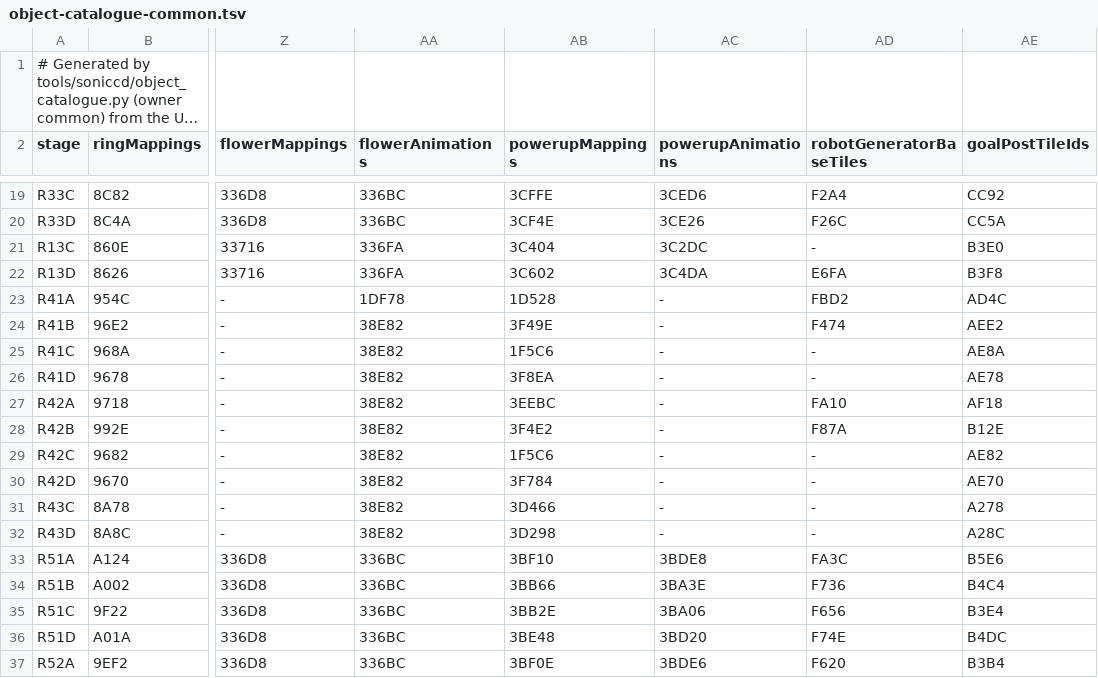
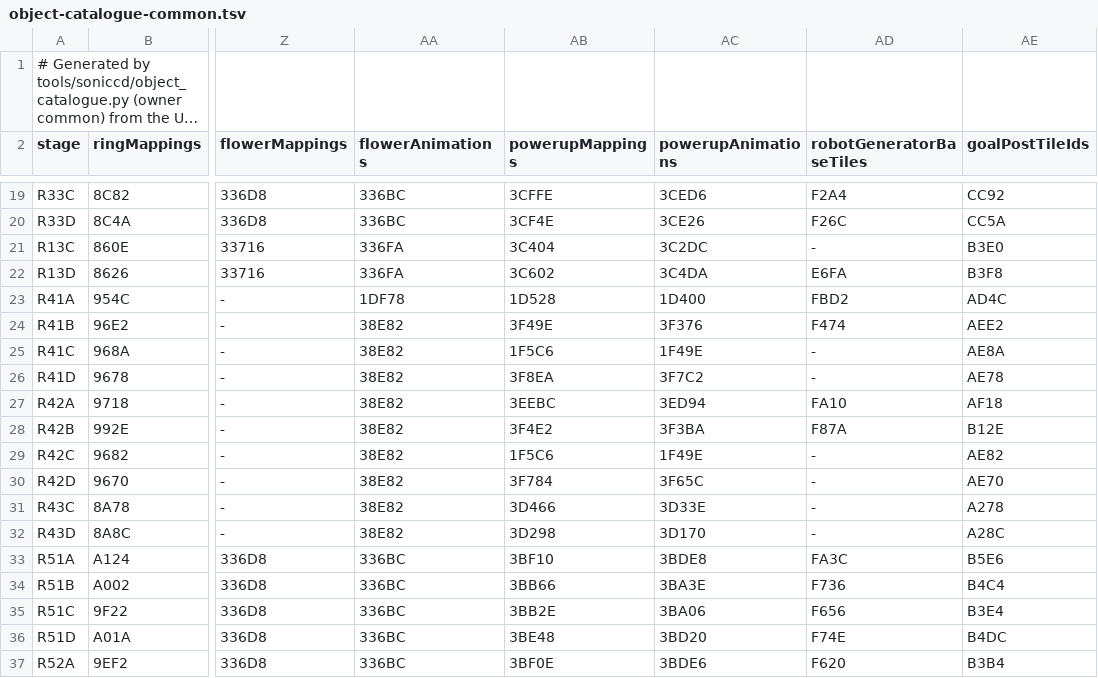
Before and after one commit to OpenGGF/OpenGGF, a TSV file: src/main/resources/soniccd/object-catalogue-common.tsv, drawn as a sheet; only a part is shown, gaps mark what is left out; long unchanged cells end in …; the diff names each change by its address in the sheet, - before the commit and + after, or states it on an @@ line.

```diff
--- a/src/main/resources/soniccd/object-catalogue-common.tsv
+++ b/src/main/resources/soniccd/object-catalogue-common.tsv
-AC23 (powerupAnimations): -
+AC23 (powerupAnimations): 1D400
-AC24 (powerupAnimations): -
+AC24 (powerupAnimations): 3F376
-AC25 (powerupAnimations): -
+AC25 (powerupAnimations): 1F49E
-AC26 (powerupAnimations): -
+AC26 (powerupAnimations): 3F7C2
-AC27 (powerupAnimations): -
+AC27 (powerupAnimations): 3ED94
-AC28 (powerupAnimations): -
+AC28 (powerupAnimations): 3F3BA
-AC29 (powerupAnimations): -
+AC29 (powerupAnimations): 1F49E
-AC30 (powerupAnimations): -
+AC30 (powerupAnimations): 3F65C
-AC31 (powerupAnimations): -
+AC31 (powerupAnimations): 3D33E
-AC32 (powerupAnimations): -
+AC32 (powerupAnimations): 3D170
```
Also changed, not shown: 6 other files.
